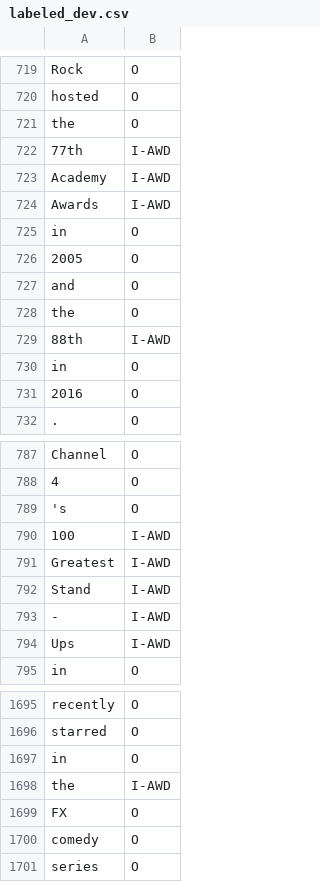
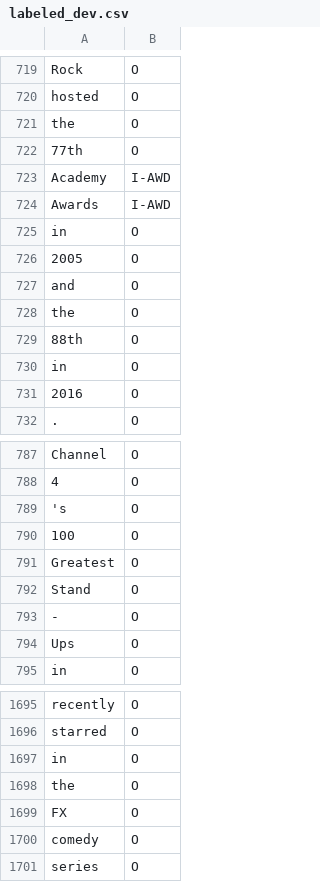
Before and after one commit to BatsResearch/wiser, a CSV file: tutorials/introduction/data/wikipedia/labeled_dev.csv, drawn as a sheet; only a part is shown, gaps mark what is left out.

```diff
--- a/tutorials/introduction/data/wikipedia/labeled_dev.csv
+++ b/tutorials/introduction/data/wikipedia/labeled_dev.csv
@@ -721,3 +721,3 @@ hosted,O
 the,O
-77th,I-AWD
+77th,O
 Academy,I-AWD
@@ -728,3 +728,3 @@ and,O
 the,O
-88th,I-AWD
+88th,O
 in,O
@@ -789,7 +789,7 @@ Channel,O
 's,O
-100,I-AWD
-Greatest,I-AWD
-Stand,I-AWD
--,I-AWD
-Ups,I-AWD
+100,O
+Greatest,O
+Stand,O
+-,O
+Ups,O
 in,O
@@ -1697,3 +1697,3 @@ starred,O
 in,O
-the,I-AWD
+the,O
 FX,O
```
Also changed, not shown: 6 other files.
